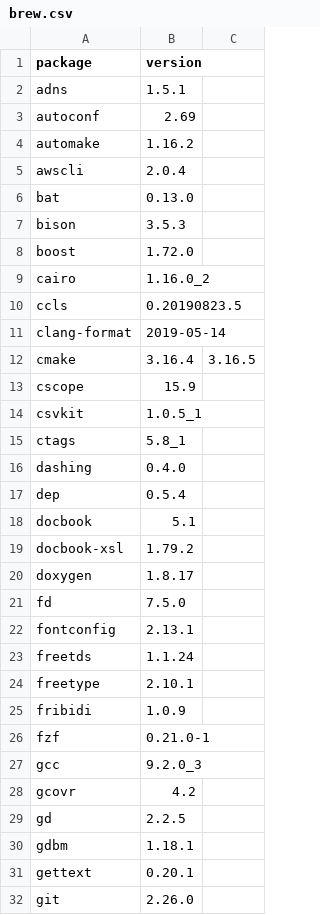
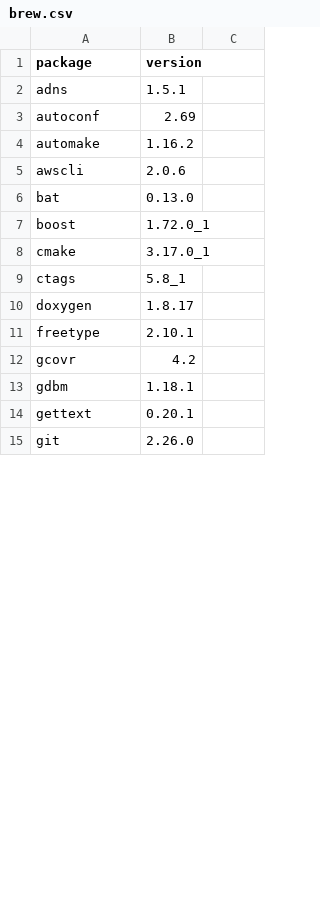
Before and after one commit to dysonance/Base, a CSV file: data/packages/current/brew.csv, drawn as a sheet; only a part is shown; the diff covers the shown part only.

```diff
--- a/data/packages/current/brew.csv
+++ b/data/packages/current/brew.csv
@@ -4,27 +4,10 @@ autoconf,2.69
 automake,1.16.2
-awscli,2.0.4
+awscli,2.0.6
 bat,0.13.0
-bison,3.5.3
-boost,1.72.0
-cairo,1.16.0_2
-ccls,0.20190823.5
-clang-format,2019-05-14
-cmake,3.16.4,3.16.5
-cscope,15.9
-csvkit,1.0.5_1
+boost,1.72.0_1
+cmake,3.17.0_1
 ctags,5.8_1
-dashing,0.4.0
-dep,0.5.4
-docbook,5.1
-docbook-xsl,1.79.2
 doxygen,1.8.17
-fd,7.5.0
-fontconfig,2.13.1
-freetds,1.1.24
 freetype,2.10.1
-fribidi,1.0.9
-fzf,0.21.0-1
-gcc,9.2.0_3
 gcovr,4.2
-gd,2.2.5
 gdbm,1.18.1
```
Also changed, not shown: 1 added row, 75 removed rows and 4 edited cells elsewhere in this file, data/packages/current/pip.csv, 8 other files.
